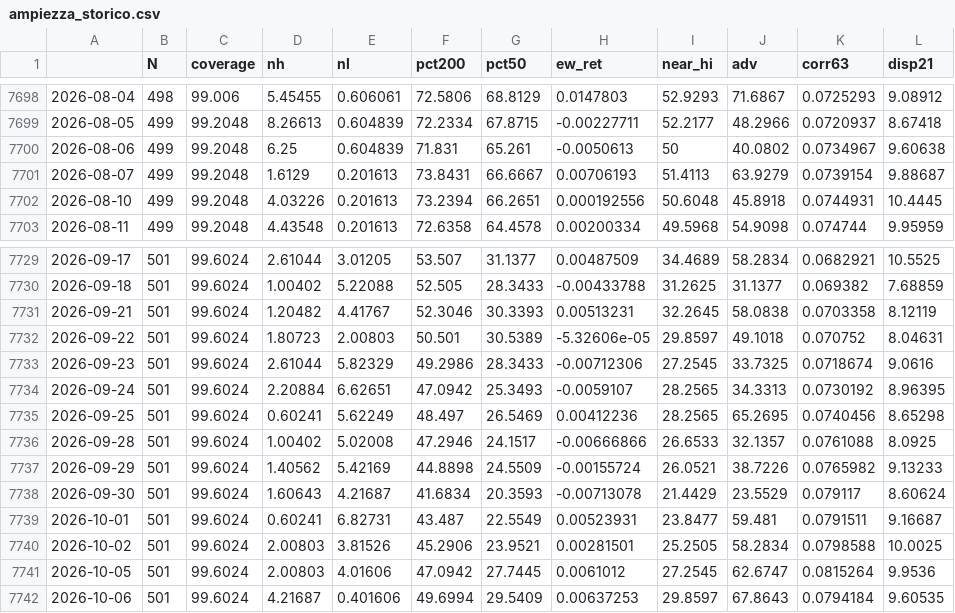
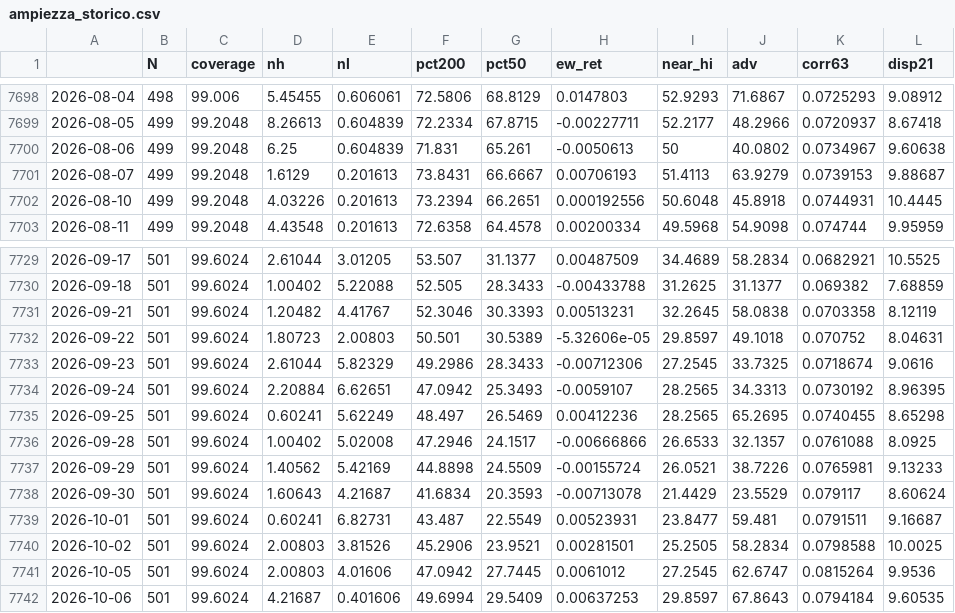
Before and after one commit to puntospillo/analisi-finanziaria, a CSV file: cache/ampiezza_storico.csv, drawn as a sheet; only a part is shown, gaps mark what is left out; the diff covers the shown part only.

```diff
--- a/cache/ampiezza_storico.csv
+++ b/cache/ampiezza_storico.csv
@@ -7700,3 +7700,3 @@
 2026-08-06,499,99.2048,6.25,0.604839,71.831,65.261,-0.0050613,50,40.0802,0.0734967,9.60638
-2026-08-07,499,99.2048,1.6129,0.201613,73.8431,66.6667,0.00706193,51.4113,63.9279,0.0739154,9.88687
+2026-08-07,499,99.2048,1.6129,0.201613,73.8431,66.6667,0.00706193,51.4113,63.9279,0.0739153,9.88687
 2026-08-10,499,99.2048,4.03226,0.201613,73.2394,66.2651,0.000192556,50.6048,45.8918,0.0744931,10.4445
@@ -7734,5 +7734,5 @@
 2026-09-24,501,99.6024,2.20884,6.62651,47.0942,25.3493,-0.0059107,28.2565,34.3313,0.0730192,8.96395
-2026-09-25,501,99.6024,0.60241,5.62249,48.497,26.5469,0.00412236,28.2565,65.2695,0.0740456,8.65298
+2026-09-25,501,99.6024,0.60241,5.62249,48.497,26.5469,0.00412236,28.2565,65.2695,0.0740455,8.65298
 2026-09-28,501,99.6024,1.00402,5.02008,47.2946,24.1517,-0.00666866,26.6533,32.1357,0.0761088,8.0925
-2026-09-29,501,99.6024,1.40562,5.42169,44.8898,24.5509,-0.00155724,26.0521,38.7226,0.0765982,9.13233
+2026-09-29,501,99.6024,1.40562,5.42169,44.8898,24.5509,-0.00155724,26.0521,38.7226,0.0765981,9.13233
 2026-09-30,501,99.6024,1.60643,4.21687,41.6834,20.3593,-0.00713078,21.4429,23.5529,0.079117,8.60624
```
Also changed, not shown: 1 removed row and 13 edited cells elsewhere in this file, 3 other files.
